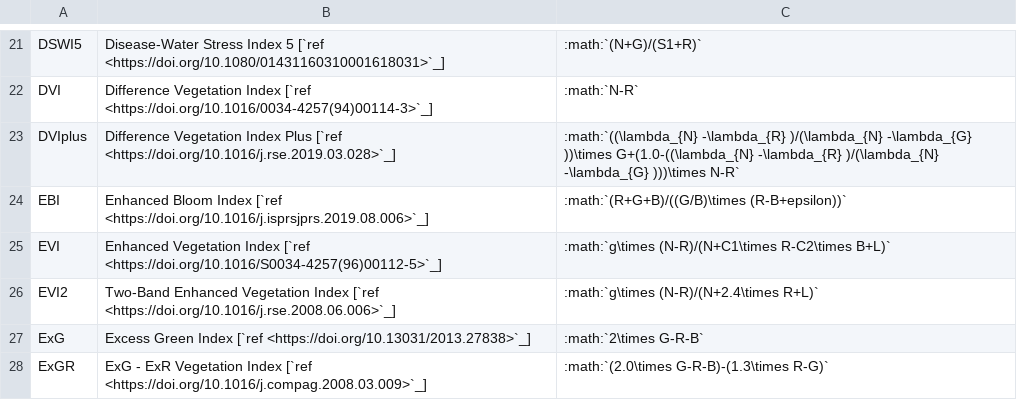
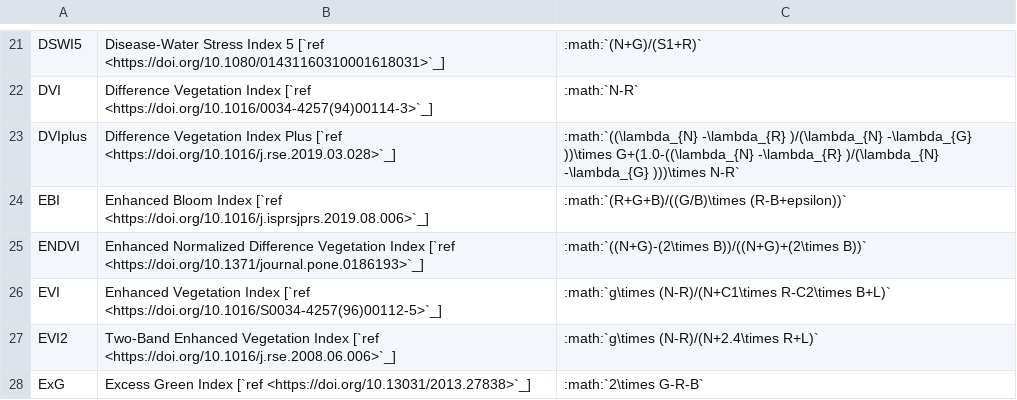
Before and after one commit to awesome-spectral-indices/awesome-spectral-indices, a CSV file: docs/_static/indices_vegetation.csv, drawn as a sheet; only a part is shown, gaps mark what is left out; the shorter side is filled out with more unchanged rows.

```diff
--- a/docs/_static/indices_vegetation.csv
+++ b/docs/_static/indices_vegetation.csv
@@ -24,2 +24,3 @@ DVIplus,Difference Vegetation Index Plus [`ref <https://doi.org/10.1016/j.rse.20
 EBI,Enhanced Bloom Index [`ref <https://doi.org/10.1016/j.isprsjprs.2019.08.006>`_],:math:`(R+G+B)/((G/B)\times (R-B+epsilon))`
+ENDVI,Enhanced Normalized Difference Vegetation Index [`ref <https://doi.org/10.1371/journal.pone.0186193>`_],:math:`((N+G)-(2\times B))/((N+G)+(2\times B))`
 EVI,Enhanced Vegetation Index [`ref <https://doi.org/10.1016/S0034-4257(96)00112-5>`_],:math:`g\times (N-R)/(N+C1\times R-C2\times B+L)`
```
Also changed, not shown: output/spectral-indices-table.csv, 2 other files.
